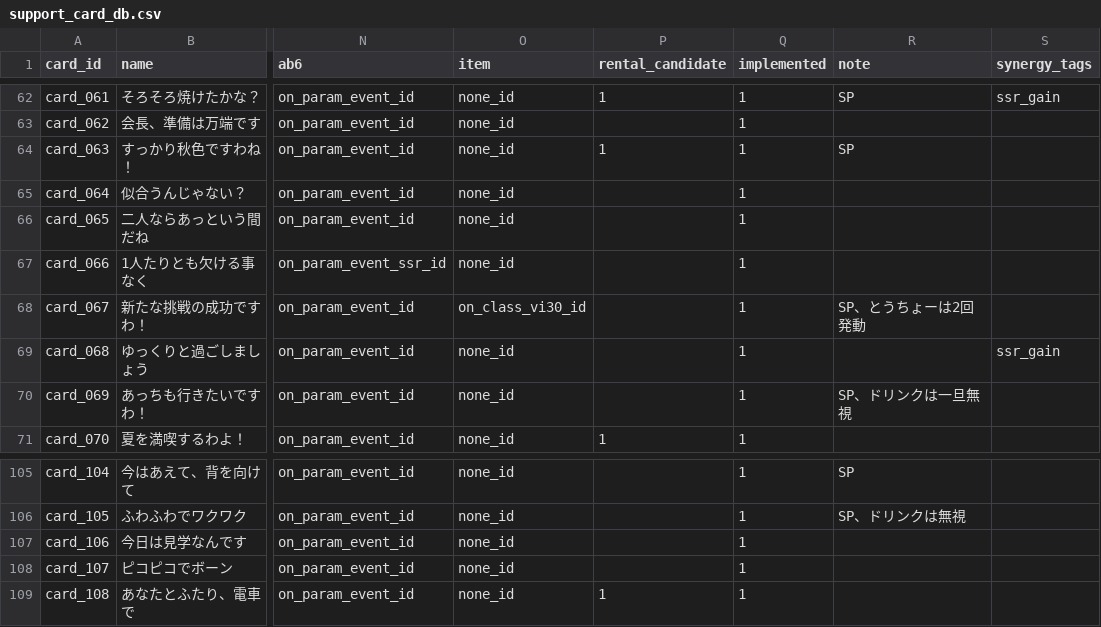
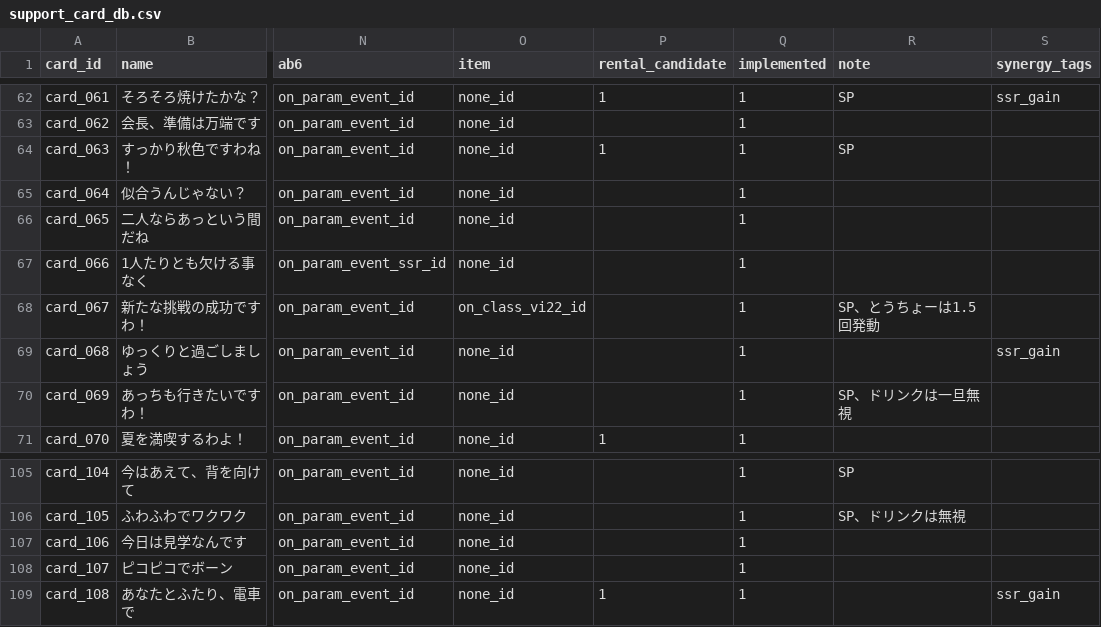
Before and after one commit to ummmm300/support-card-web, a CSV file: src/csv/support_card_db.csv, drawn as a sheet; only a part is shown, gaps mark what is left out; the diff names each change by its address in the sheet, - before the commit and + after, or states it on an @@ line.

```diff
--- a/src/csv/support_card_db.csv
+++ b/src/csv/support_card_db.csv
-O68 (item): on_class_vi30_id
+O68 (item): on_class_vi22_id
-R68 (note): SP、とうちょーは2回発動
+R68 (note): SP、とうちょーは1.5回発動
-S109 (synergy_tags): (empty)
+S109 (synergy_tags): ssr_gain
```
Also changed, not shown: src/csv/ability_db.csv, 5 other files.
